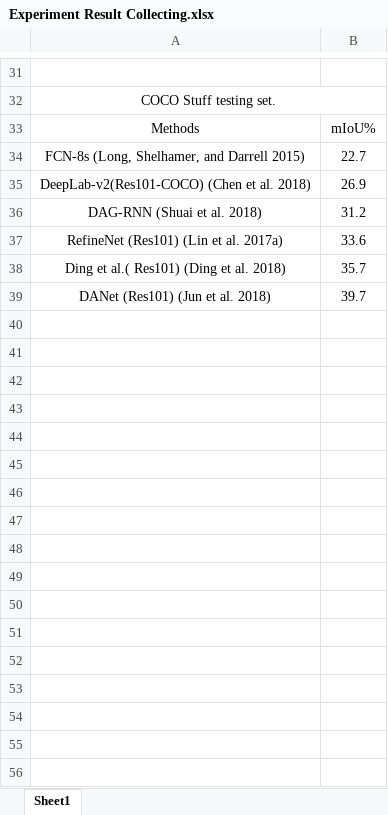
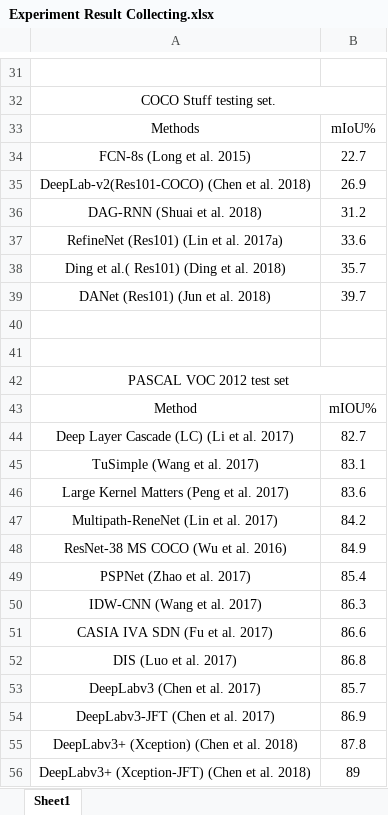
Before and after one commit to zhixuanli/segmentation-paper-reading-notes, an Excel workbook: others/Experiment Result Collecting.xlsx, sheet Sheet1, drawn as a sheet; only a part is shown, gaps mark what is left out; values as stored, in another font and other column widths than the file's, no borders; the diff names each change by its address in the sheet, - before the commit and + after, or states it on an @@ line.

```diff
--- a/others/Experiment Result Collecting.xlsx (sheet Sheet1)
+++ b/others/Experiment Result Collecting.xlsx (sheet Sheet1)
-A34: FCN-8s (Long, Shelhamer, and Darrell 2015)
+A34: FCN-8s (Long et al. 2015)
+row 40: (empty)
+row 41: (empty)
+row 42: PASCAL VOC 2012 test set
+row 43: Method | mIOU%
+row 44: Deep Layer Cascade (LC) (Li et al. 2017) | 82.7
+row 45: TuSimple (Wang et al. 2017) | 83.1
+row 46: Large Kernel Matters (Peng et al. 2017) | 83.6
+row 47: Multipath-ReneNet (Lin et al. 2017) | 84.2
+row 48: ResNet-38 MS COCO (Wu et al. 2016) | 84.9
+row 49: PSPNet (Zhao et al. 2017) | 85.4
+row 50: IDW-CNN (Wang et al. 2017) | 86.3
+row 51: CASIA IVA SDN (Fu et al. 2017) | 86.6
+row 52: DIS (Luo et al. 2017) | 86.8
+row 53: DeepLabv3 (Chen et al. 2017) | 85.7
+row 54: DeepLabv3-JFT (Chen et al. 2017) | 86.9
+row 55: DeepLabv3+ (Xception) (Chen et al. 2018) | 87.8
+row 56: DeepLabv3+ (Xception-JFT) (Chen et al. 2018) | 89
```
Also changed, not shown: 3 other files.
